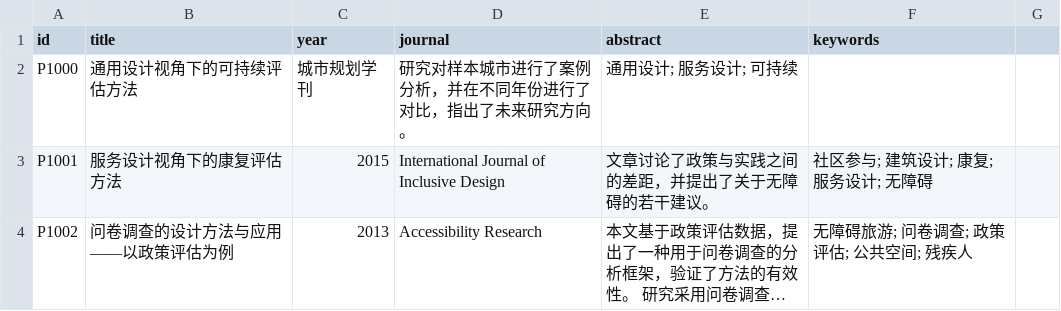
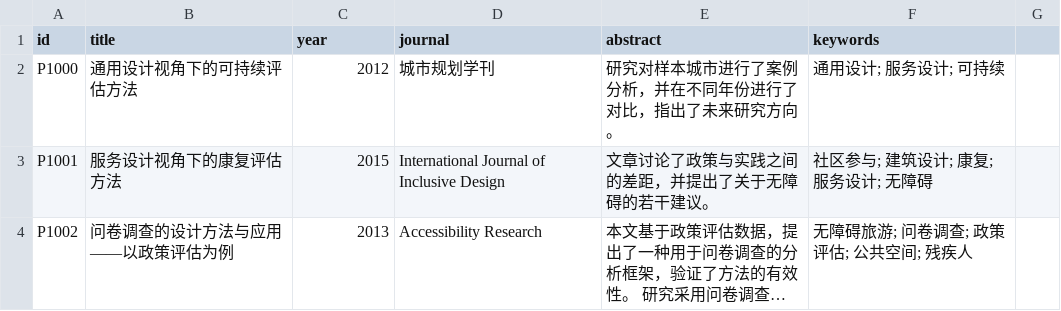
Before and after one commit to huansssssa/Data-Journalism-on-disability-facility, a CSV file: paper.csv, drawn as a sheet; only a part is shown; long unchanged cells end in ….

Commit message:
Update paper.csv

```diff
--- a/paper.csv
+++ b/paper.csv
@@ -1,3 +1,3 @@
 id,title,year,journal,abstract,keywords
-P1000,通用设计视角下的可持续评估方法,城市规划学刊,研究对样本城市进行了案例分析，并在不同年份进行了对比，指出了未来研究方向。,通用设计; 服务设计; 可持续
+P1000,通用设计视角下的可持续评估方法,2012,城市规划学刊,研究对样本城市进行了案例分析，并在不同年份进行了对比，指出了未来研究方向。,通用设计; 服务设计; 可持续
 P1001,服务设计视角下的康复评估方法,2015,International Journal of Inclusive Design,文章讨论了政策与实践之间的差距，并提出了关于无障碍的若干建议。,社区参与; 建筑设计; 康复; 服务设计; 无障碍
```
